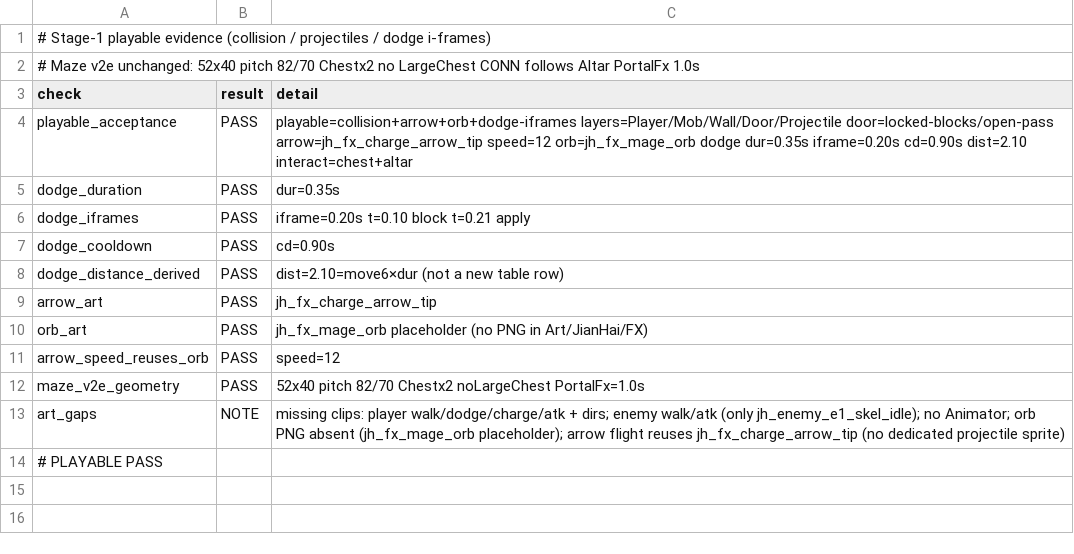
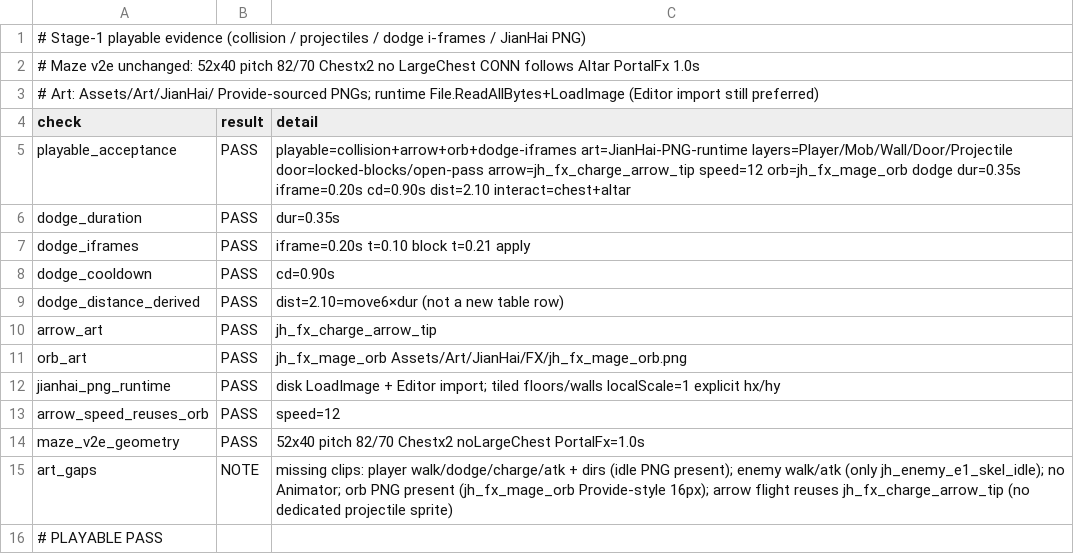
Before and after one commit to simple032/RogueShooter, a CSV file: Assets/StreamingAssets/EnemyPoolDraft/stage1_playable_evidence.csv, drawn as a sheet.

```diff
--- a/Assets/StreamingAssets/EnemyPoolDraft/stage1_playable_evidence.csv
+++ b/Assets/StreamingAssets/EnemyPoolDraft/stage1_playable_evidence.csv
@@ -1,5 +1,6 @@
-# Stage-1 playable evidence (collision / projectiles / dodge i-frames)
+# Stage-1 playable evidence (collision / projectiles / dodge i-frames / JianHai PNG)
 # Maze v2e unchanged: 52x40 pitch 82/70 Chestx2 no LargeChest CONN follows Altar PortalFx 1.0s
+# Art: Assets/Art/JianHai/ Provide-sourced PNGs; runtime File.ReadAllBytes+LoadImage (Editor import still preferred)
 check,result,detail
-playable_acceptance,PASS,playable=collision+arrow+orb+dodge-iframes layers=Player/Mob/Wall/Door/Projectile door=locked-blocks/open-pass arrow=jh_fx_charge_arrow_tip speed=12 orb=jh_fx_mage_orb dodge dur=0.35s iframe=0.20s cd=0.90s dist=2.10 interact=chest+altar
+playable_acceptance,PASS,playable=collision+arrow+orb+dodge-iframes art=JianHai-PNG-runtime layers=Player/Mob/Wall/Door/Projectile door=locked-blocks/open-pass arrow=jh_fx_charge_arrow_tip speed=12 orb=jh_fx_mage_orb dodge dur=0.35s iframe=0.20s cd=0.90s dist=2.10 interact=chest+altar
 dodge_duration,PASS,dur=0.35s
@@ -9,6 +10,7 @@ dodge_distance_derived,PASS,dist=2.10=move6×dur (not a new table row)
 arrow_art,PASS,jh_fx_charge_arrow_tip
-orb_art,PASS,jh_fx_mage_orb placeholder (no PNG in Art/JianHai/FX)
+orb_art,PASS,jh_fx_mage_orb Assets/Art/JianHai/FX/jh_fx_mage_orb.png
+jianhai_png_runtime,PASS,disk LoadImage + Editor import; tiled floors/walls localScale=1 explicit hx/hy
 arrow_speed_reuses_orb,PASS,speed=12
 maze_v2e_geometry,PASS,52x40 pitch 82/70 Chestx2 noLargeChest PortalFx=1.0s
-art_gaps,NOTE,missing clips: player walk/dodge/charge/atk + dirs; enemy walk/atk (only jh_enemy_e1_skel_idle); no Animator; orb PNG absent (jh_fx_mage_orb placeholder); arrow flight reuses jh_fx_charge_arrow_tip (no dedicated projectile sprite)
+art_gaps,NOTE,missing clips: player walk/dodge/charge/atk + dirs (idle PNG present); enemy walk/atk (only jh_enemy_e1_skel_idle); no Animator; orb PNG present (jh_fx_mage_orb Provide-style 16px); arrow flight reuses jh_fx_charge_arrow_tip (no dedicated projectile sprite)
 # PLAYABLE PASS
```
Also changed, not shown: Assets/Art/JianHai/hook_map.csv, 15 other files.
